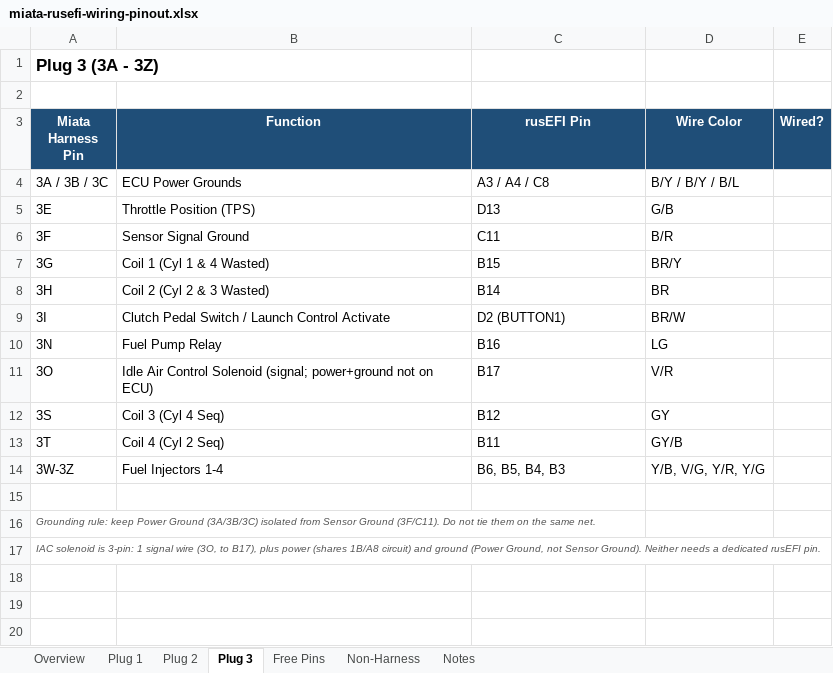
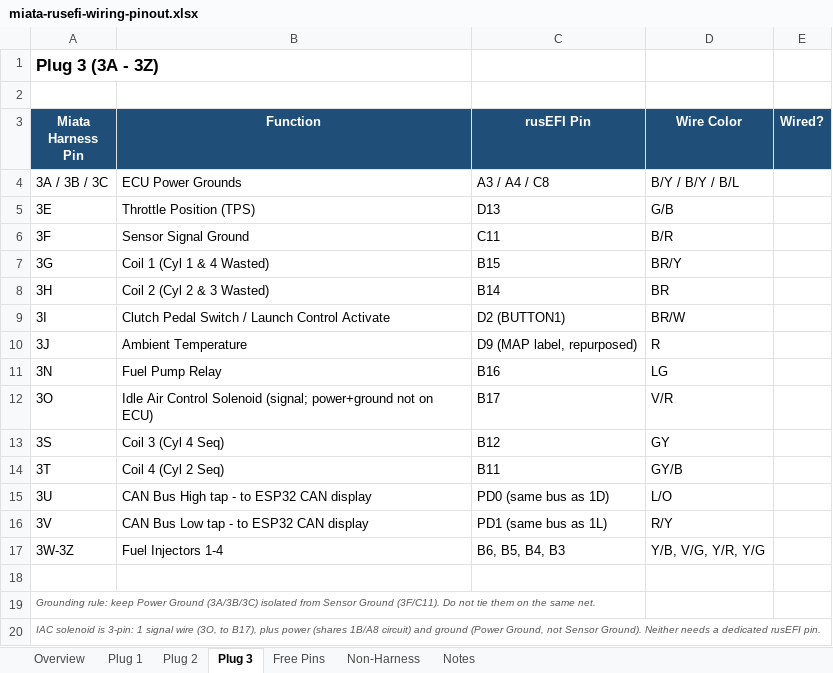
Before and after one commit to AlejoMSP/rusEFI-99-00_miata, an Excel workbook: wiring/miata-rusefi-wiring-pinout.xlsx, sheet Plug 3, drawn as a sheet; values as stored, in another font and other column widths than the file's, no borders; the diff names each change by its address in the sheet, - before the commit and + after, or states it on an @@ line.

Commit message:
Fix CAN tap placement (3U/3V in Plug 3), add Ambient Temp (3J->D9)

```diff
--- a/wiring/miata-rusefi-wiring-pinout.xlsx (sheet Plug 3)
+++ b/wiring/miata-rusefi-wiring-pinout.xlsx (sheet Plug 3)
+row 10: 3J | Ambient Temperature | D9 (MAP label, repurposed) | R
+row 15: 3U | CAN Bus High tap - to ESP32 CAN display | PD0 (same bus as 1D) | L/O
+row 16: 3V | CAN Bus Low tap - to ESP32 CAN display | PD1 (same bus as 1L) | R/Y
```
Also changed, not shown: sheet Free Pins, 1 other file.
